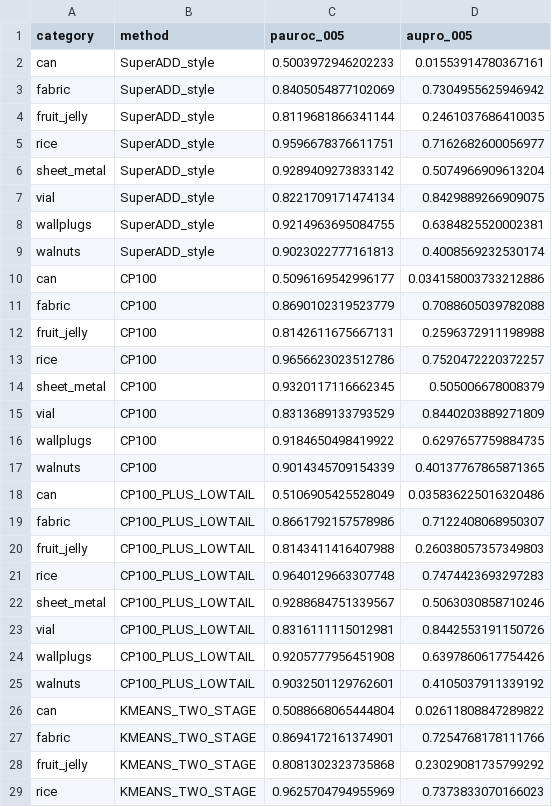
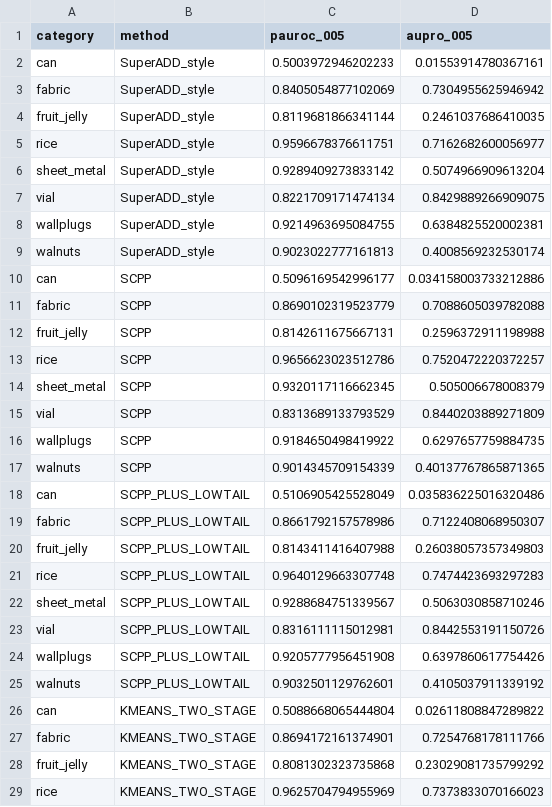
Before and after one commit to siajin/mvtec-ad2-subset-closest-pair-pruning, a CSV file: results/dino/per_category.csv, drawn as a sheet; only a part is shown.

```diff
--- a/results/dino/per_category.csv
+++ b/results/dino/per_category.csv
@@ -9,18 +9,18 @@ wallplugs,SuperADD_style,0.9214963695084755,0.6384825520002381
 walnuts,SuperADD_style,0.9023022777161813,0.4008569232530174
-can,CP100,0.5096169542996177,0.034158003733212886
-fabric,CP100,0.8690102319523779,0.7088605039782088
-fruit_jelly,CP100,0.8142611675667131,0.2596372911198988
-rice,CP100,0.9656623023512786,0.7520472220372257
-sheet_metal,CP100,0.9320117116662345,0.505006678008379
-vial,CP100,0.8313689133793529,0.8440203889271809
-wallplugs,CP100,0.9184650498419922,0.6297657759884735
-walnuts,CP100,0.9014345709154339,0.40137767865871365
-can,CP100_PLUS_LOWTAIL,0.5106905425528049,0.035836225016320486
-fabric,CP100_PLUS_LOWTAIL,0.8661792157578986,0.7122408068950307
-fruit_jelly,CP100_PLUS_LOWTAIL,0.8143411416407988,0.26038057357349803
-rice,CP100_PLUS_LOWTAIL,0.9640129663307748,0.7474423693297283
-sheet_metal,CP100_PLUS_LOWTAIL,0.9288684751339567,0.5063030858710246
-vial,CP100_PLUS_LOWTAIL,0.8316111115012981,0.8442553191150726
-wallplugs,CP100_PLUS_LOWTAIL,0.9205777956451908,0.6397860617754426
-walnuts,CP100_PLUS_LOWTAIL,0.9032501129762601,0.4105037911339192
+can,SCPP,0.5096169542996177,0.034158003733212886
+fabric,SCPP,0.8690102319523779,0.7088605039782088
+fruit_jelly,SCPP,0.8142611675667131,0.2596372911198988
+rice,SCPP,0.9656623023512786,0.7520472220372257
+sheet_metal,SCPP,0.9320117116662345,0.505006678008379
+vial,SCPP,0.8313689133793529,0.8440203889271809
+wallplugs,SCPP,0.9184650498419922,0.6297657759884735
+walnuts,SCPP,0.9014345709154339,0.40137767865871365
+can,SCPP_PLUS_LOWTAIL,0.5106905425528049,0.035836225016320486
+fabric,SCPP_PLUS_LOWTAIL,0.8661792157578986,0.7122408068950307
+fruit_jelly,SCPP_PLUS_LOWTAIL,0.8143411416407988,0.26038057357349803
+rice,SCPP_PLUS_LOWTAIL,0.9640129663307748,0.7474423693297283
+sheet_metal,SCPP_PLUS_LOWTAIL,0.9288684751339567,0.5063030858710246
+vial,SCPP_PLUS_LOWTAIL,0.8316111115012981,0.8442553191150726
+wallplugs,SCPP_PLUS_LOWTAIL,0.9205777956451908,0.6397860617754426
+walnuts,SCPP_PLUS_LOWTAIL,0.9032501129762601,0.4105037911339192
 can,KMEANS_TWO_STAGE,0.5088668065444804,0.02611808847289822
```
Also changed, not shown: results/geometry/cross_directional_1344.csv, results/geometry/cross_pairs_672.csv, 47 other files.
